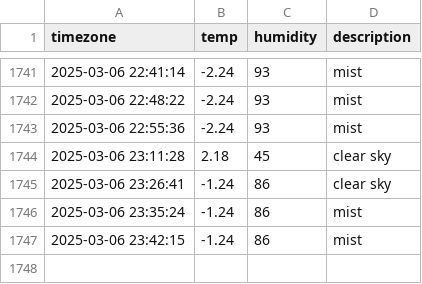
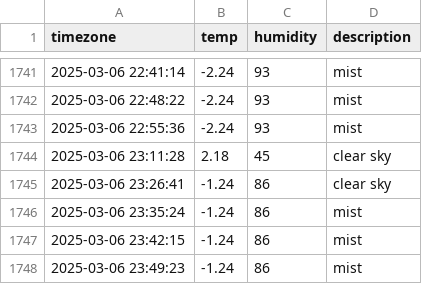
Before and after one commit to heyhoo46/seoul_weather, a CSV file: seoul_weather.csv, drawn as a sheet; only a part is shown, gaps mark what is left out; the diff names each change by its address in the sheet, - before the commit and + after, or states it on an @@ line.

```diff
--- a/seoul_weather.csv
+++ b/seoul_weather.csv
+row 1748: 2025-03-06 23:49:23 | -1.24 | 86 | mist
```
